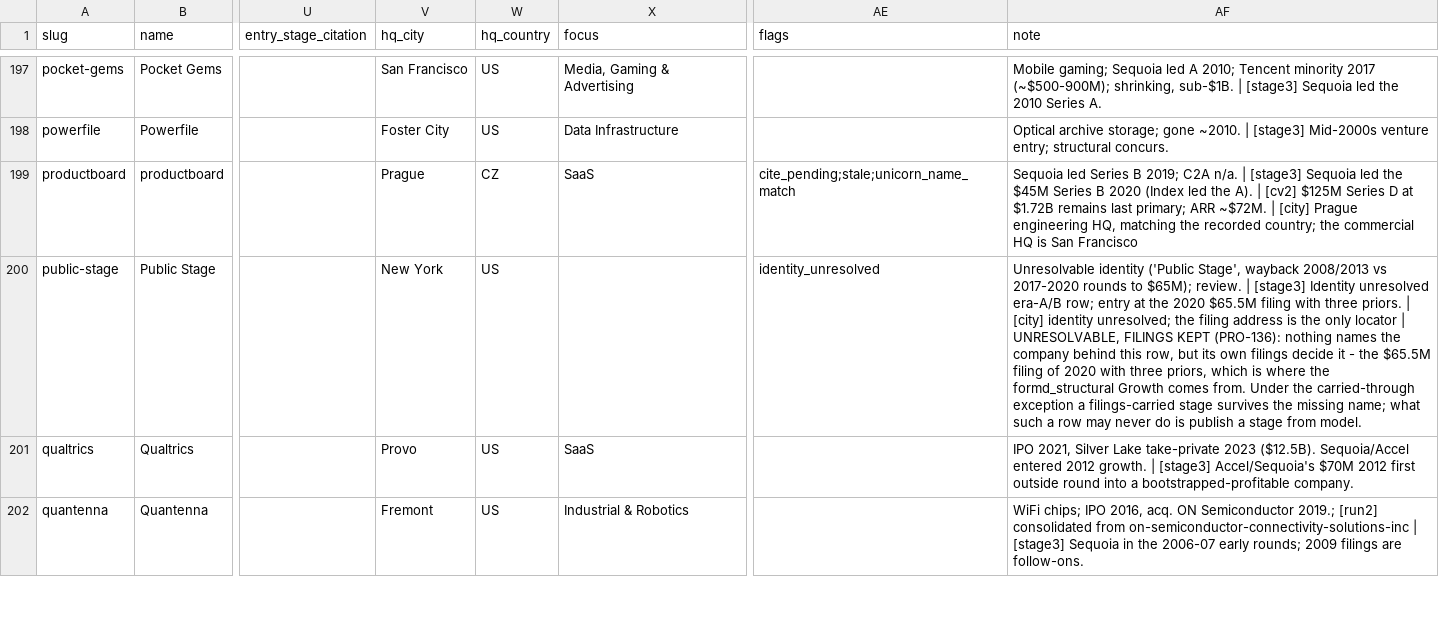
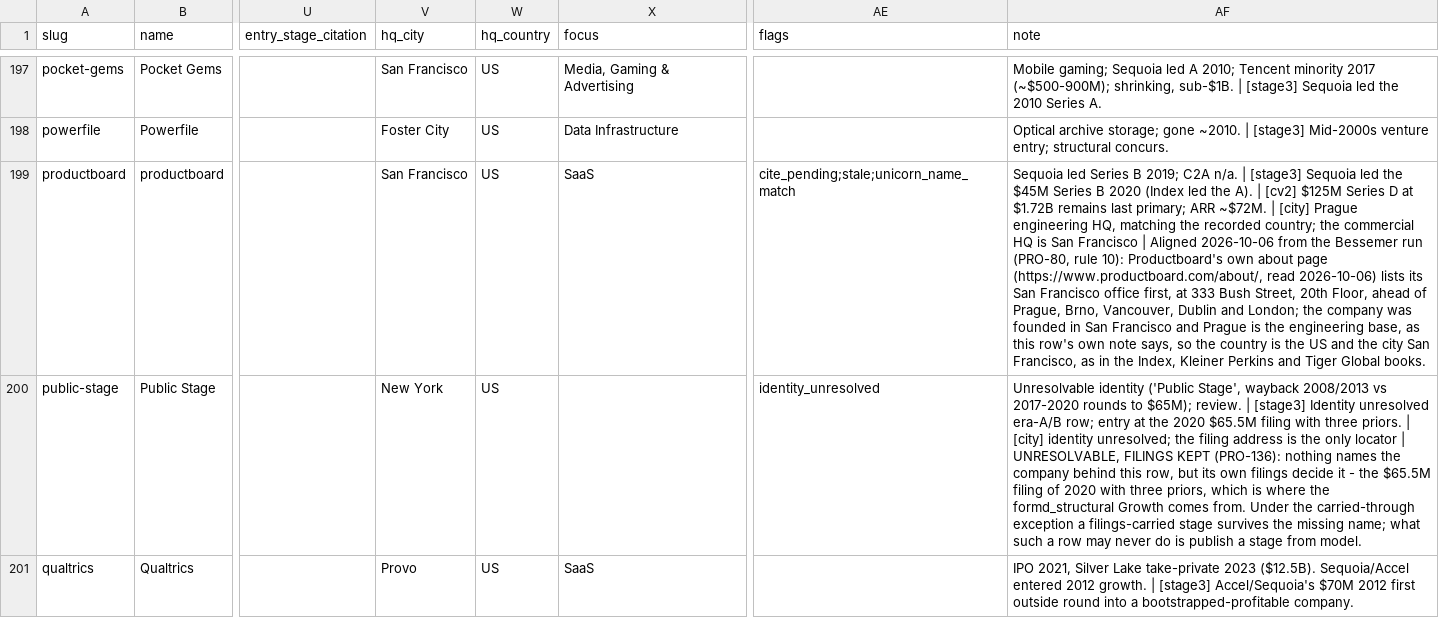
Before and after one commit to Erik-List/merit-capital, a CSV file: data/collection/investors/sequoia-capital/companies/base.csv, drawn as a sheet; only a part is shown, gaps mark what is left out; the shorter side is filled out with more unchanged rows; the diff covers the shown part only; the diff names each change by its address in the sheet, - before the commit and + after, or states it on an @@ line.

```diff
--- a/data/collection/investors/sequoia-capital/companies/base.csv
+++ b/data/collection/investors/sequoia-capital/companies/base.csv
-V199 (hq_city): Prague
+V199 (hq_city): San Francisco
-W199 (hq_country): CZ
+W199 (hq_country): US
-AF199 (note): …San Francisco
+AF199 (note): …San Francisco | Aligned 2026-10-06 from the Bessemer run (PRO-80, rule 10): Productboard's own about page (https://www.productboard.com/about/, read 2026-10-06) lists its San Francisco office first, at 333 Bush Street, 20th Floor, ahead of Prague, Brno, Vancouver, Dublin and London; the company was founded in San Francisco and Prague is the engineering base, as this row's own note says, so the country is the US and the city San Francisco, as in the Index, Kleiner Perkins and Tiger Global books.
```
Also changed, not shown: 4 edited cells elsewhere in this file, 2 other files.
